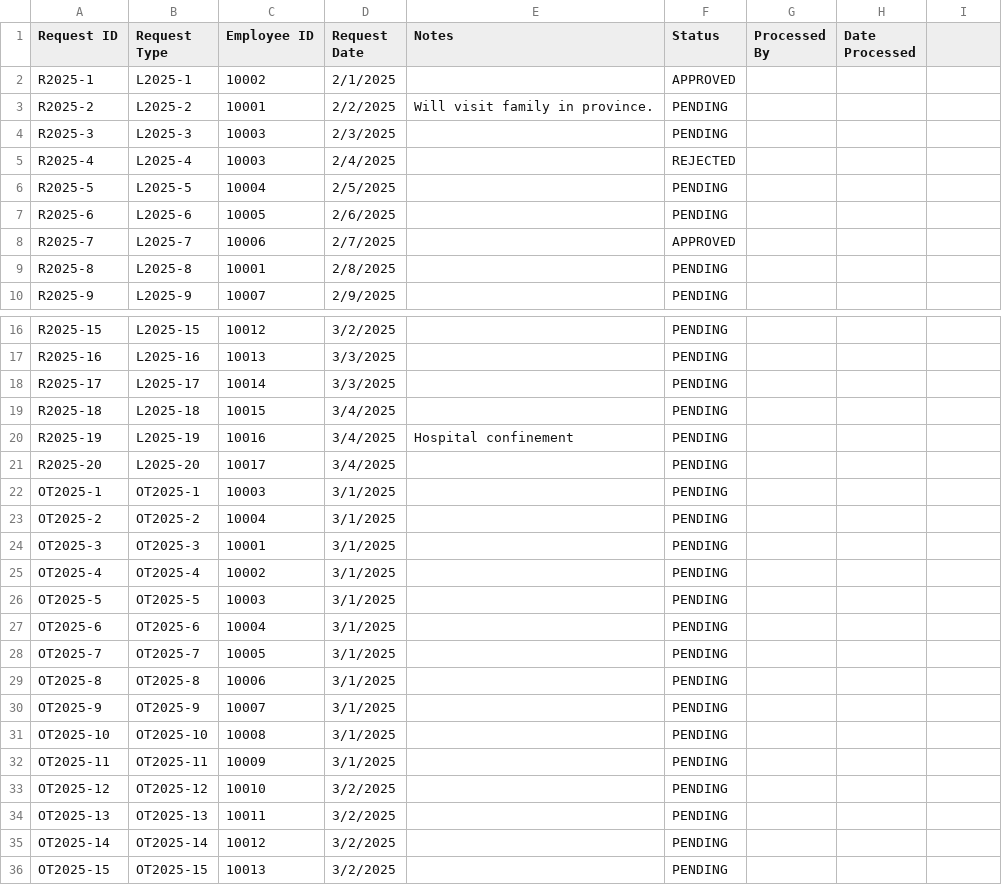
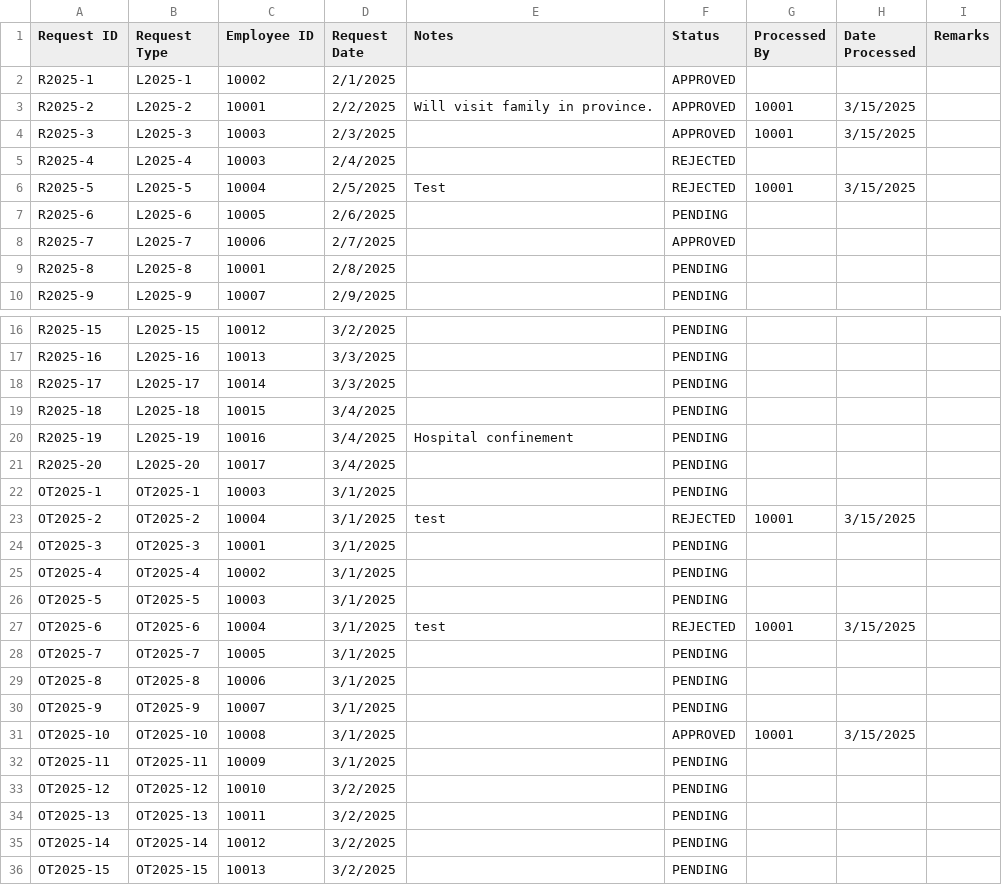
Before and after one commit to genoiii/Group-10-OOP, a CSV file: MotorPhPayrollApp/src/CSVFiles/MotorPH Employee Data - Request.csv, drawn as a sheet; only a part is shown, gaps mark what is left out; the diff names each change by its address in the sheet, - before the commit and + after, or states it on an @@ line.

```diff
--- a/MotorPhPayrollApp/src/CSVFiles/MotorPH Employee Data - Request.csv
+++ b/MotorPhPayrollApp/src/CSVFiles/MotorPH Employee Data - Request.csv
-I1: (empty)
+I1: Remarks
-F3:F4 (Status): PENDING
+F3:F4 (Status): APPROVED
-G3:G4 (Processed By): (empty)
+G3:G4 (Processed By): 10001
-H3:H4 (Date Processed): (empty)
+H3:H4 (Date Processed): 3/15/2025
-E6 (Notes): (empty)
+E6 (Notes): Test
-F6 (Status): PENDING
+F6 (Status): REJECTED
-G6 (Processed By): (empty)
+G6 (Processed By): 10001
-H6 (Date Processed): (empty)
+H6 (Date Processed): 3/15/2025
-E23 (Notes): (empty)
+E23 (Notes): test
-F23 (Status): PENDING
+F23 (Status): REJECTED
-G23 (Processed By): (empty)
+G23 (Processed By): 10001
-H23 (Date Processed): (empty)
+H23 (Date Processed): 3/15/2025
-E27 (Notes): (empty)
+E27 (Notes): test
-F27 (Status): PENDING
+F27 (Status): REJECTED
-G27 (Processed By): (empty)
+G27 (Processed By): 10001
-H27 (Date Processed): (empty)
+H27 (Date Processed): 3/15/2025
-F31 (Status): PENDING
+F31 (Status): APPROVED
-G31 (Processed By): (empty)
+G31 (Processed By): 10001
-H31 (Date Processed): (empty)
+H31 (Date Processed): 3/15/2025
```
Also changed, not shown: MotorPhPayrollApp/src/CSVFiles/MotorPH Employee Data - Employee Personal Information.csv, MotorPhPayrollApp/src/CSVFiles/MotorPH Employee Data - Leave.csv, 10 other files.
